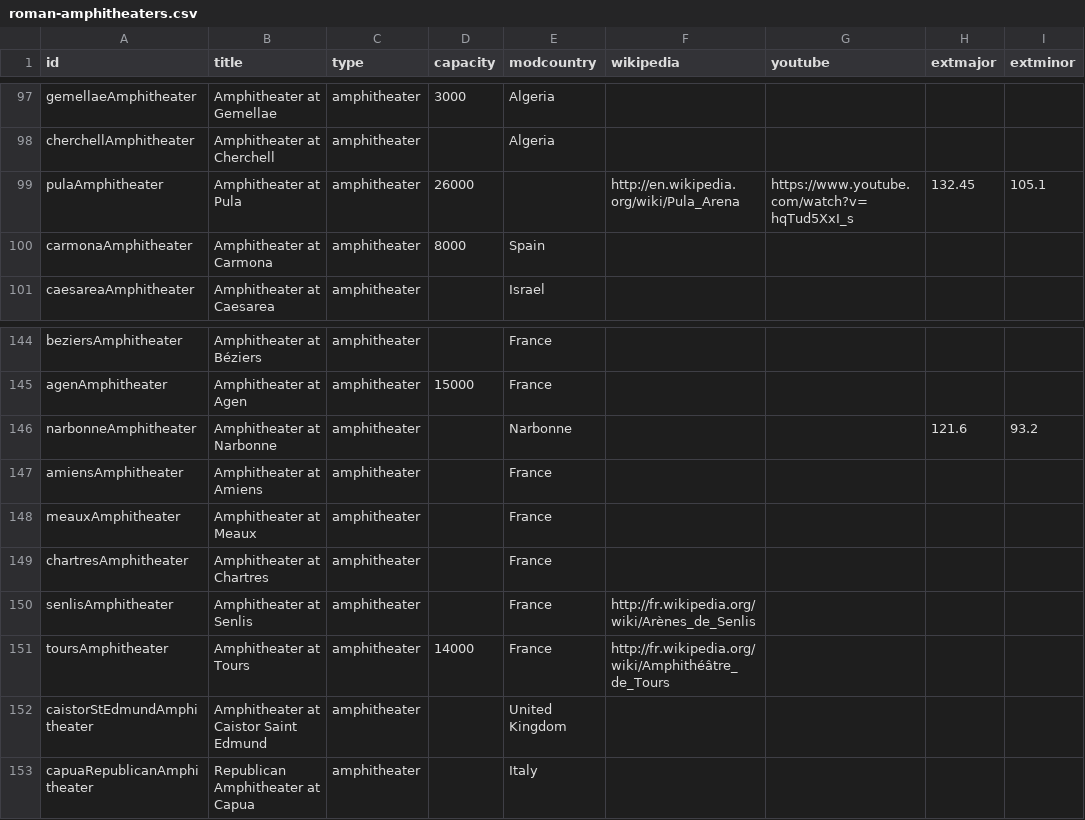
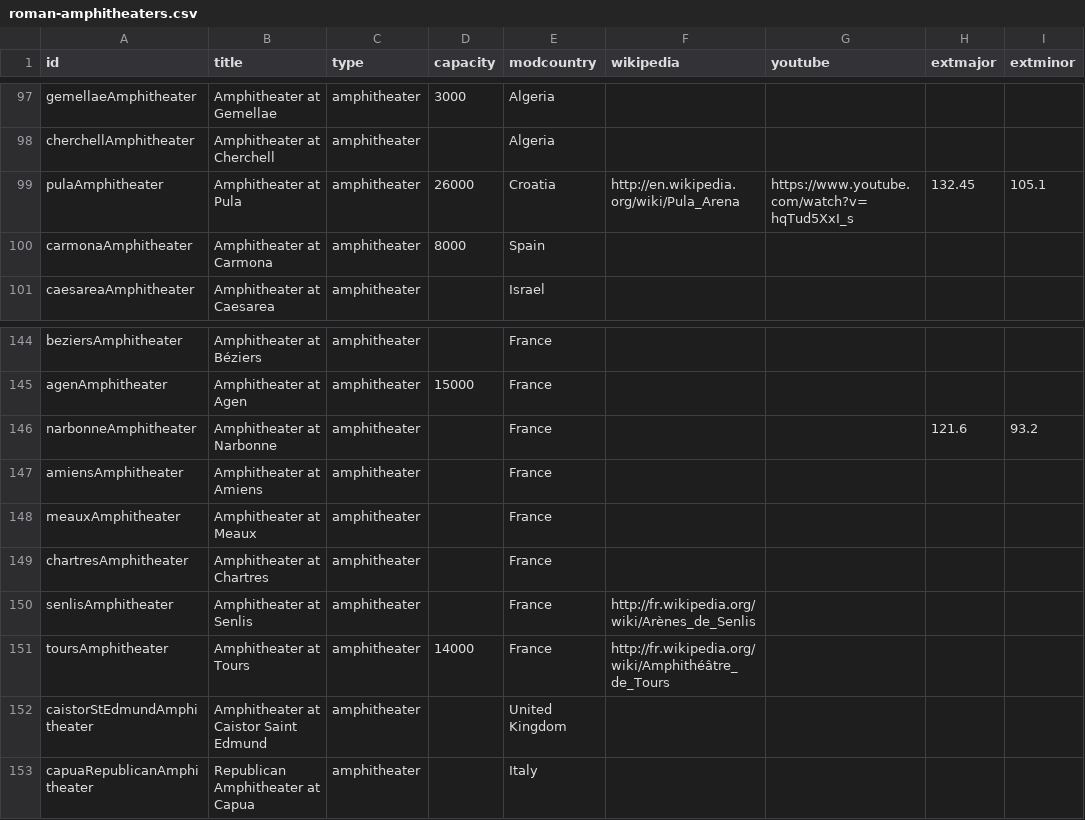
Before and after one commit to sfsheath/roman-amphitheaters, a CSV file: roman-amphitheaters.csv, drawn as a sheet; only a part is shown, gaps mark what is left out; the diff names each change by its address in the sheet, - before the commit and + after, or states it on an @@ line.

Commit message:
typo

```diff
--- a/roman-amphitheaters.csv
+++ b/roman-amphitheaters.csv
-E99 (modcountry): (empty)
+E99 (modcountry): Croatia
-E146 (modcountry): Narbonne
+E146 (modcountry): France
```
Also changed, not shown: 1 other file.
